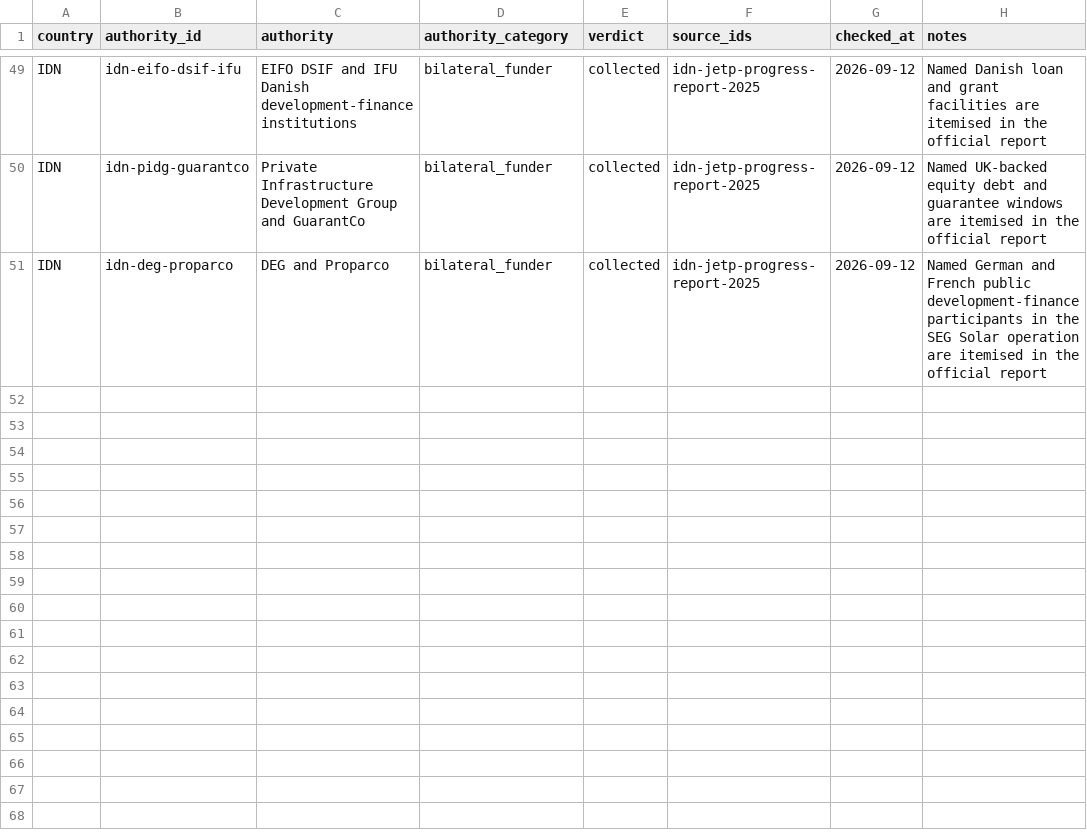
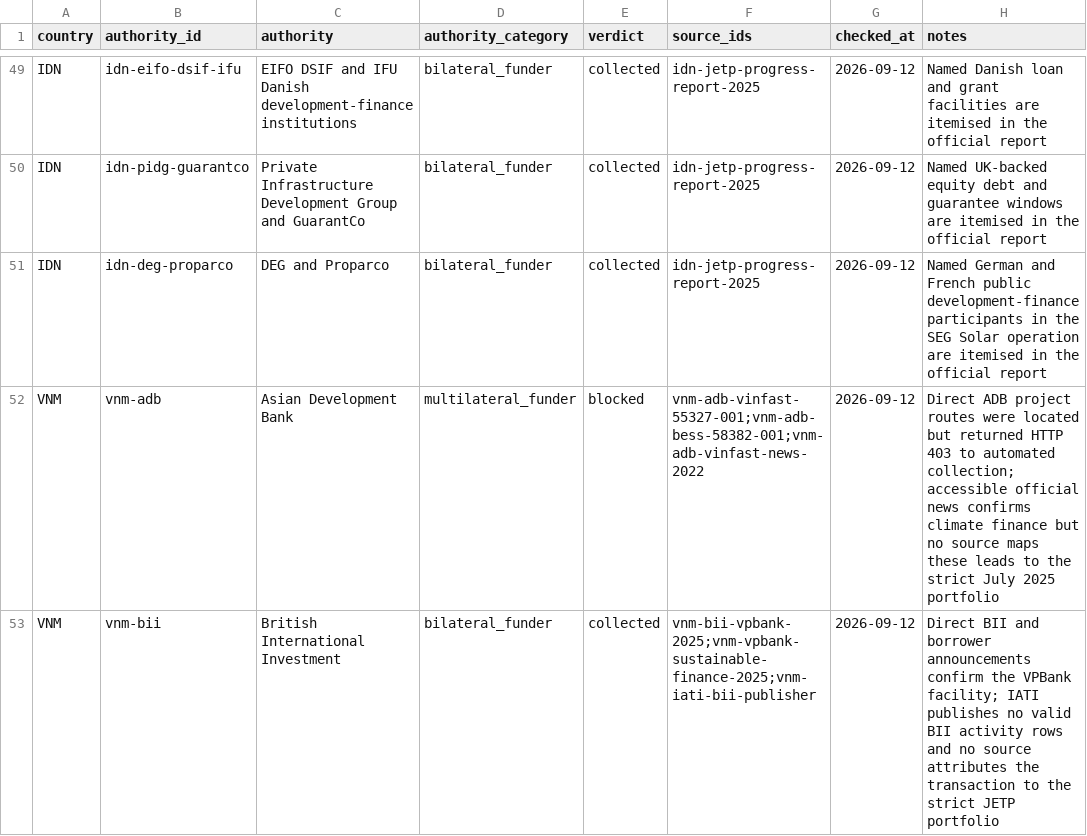
Before and after one commit to MinhHaDuong/climate-finance-het, a CSV file: data/jetp/authority-coverage.csv, drawn as a sheet; only a part is shown, gaps mark what is left out.

Commit message:
data: close Viet Nam ADB and BII coverage

```diff
--- a/data/jetp/authority-coverage.csv
+++ b/data/jetp/authority-coverage.csv
@@ -51 +51,3 @@ IDN,idn-pidg-guarantco,Private Infrastructure Development Group and GuarantCo,bi
 IDN,idn-deg-proparco,DEG and Proparco,bilateral_funder,collected,idn-jetp-progress-report-2025,2026-09-12,Named German and French public development-finance participants in the SEG Solar operation are itemised in the official report
+VNM,vnm-adb,Asian Development Bank,multilateral_funder,blocked,vnm-adb-vinfast-55327-001;vnm-adb-bess-58382-001;vnm-adb-vinfast-news-2022,2026-09-12,Direct ADB project routes were located but returned HTTP 403 to automated collection; accessible official news confirms climate finance but no source maps these leads to the strict July 2025 portfolio
+VNM,vnm-bii,British International Investment,bilateral_funder,collected,vnm-bii-vpbank-2025;vnm-vpbank-sustainable-finance-2025;vnm-iati-bii-publisher,2026-09-12,Direct BII and borrower announcements confirm the VPBank facility; IATI publishes no valid BII activity rows and no source attributes the transaction to the strict JETP portfolio
```
